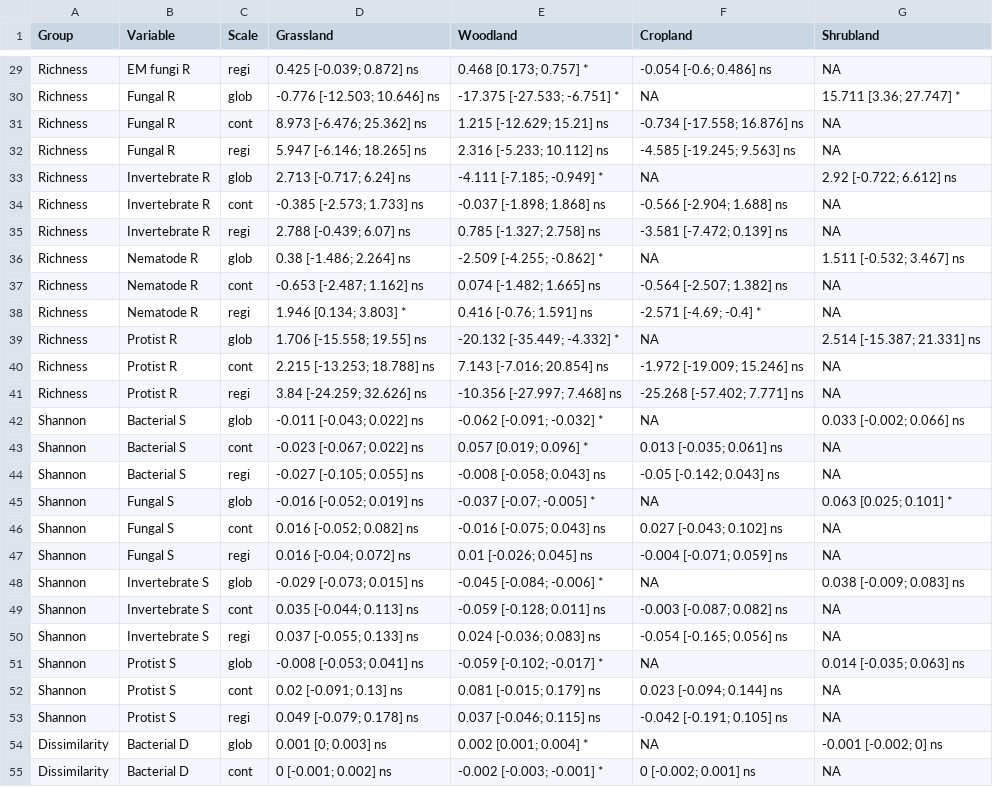
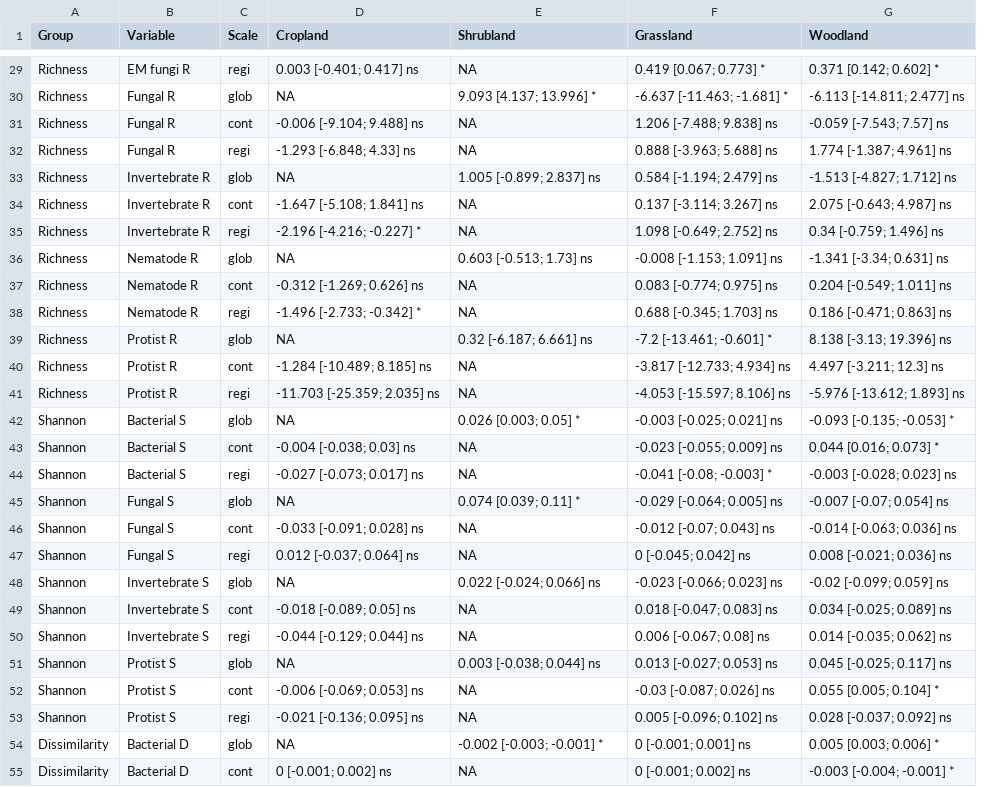
Before and after one commit to JeMaNd-r/Conservation_across_scales, a CSV file: figures/Results_pointrange_BayesianTrends_allScales.csv, drawn as a sheet; only a part is shown, gaps mark what is left out; removed rows and columns are numbered as before the commit, all else as after; the diff covers the shown part only; the diff names each change by its address in the sheet, - before the commit and + after, or states it on an @@ line.

```diff
--- a/figures/Results_pointrange_BayesianTrends_allScales.csv
+++ b/figures/Results_pointrange_BayesianTrends_allScales.csv
-column D (Grassland), rows 29-55: 0.425 [-0.039; 0.872] ns | -0.776 [-12.503; 10.646] ns | 8.973 [-6.476; 25.362] ns | 5.947 [-6.146; 18.265] ns | 2.713 [-0.717; 6.24] ns | -0.385 [-2.573; 1.733] ns | 2.788 [-0.439; 6.07] ns | 0.38 [-1.486; 2.264] ns | -0.653 [-2.487; 1.162] ns | 1.946 [0.134; 3.803] * | 1.706 [-15.558; 19.55] ns | 2.215 [-13.253; 18.788] ns | 3.84 [-24.259; 32.626] ns | -0.011 [-0.043; 0.022] ns | -0.023 [-0.067; 0.022] ns | -0.027 [-0.105; 0.055] ns | -0.016 [-0.052; 0.019] ns | 0.016 [-0.052; 0.082] ns | 0.016 [-0.04; 0.072] ns | -0.029 [-0.073; 0.015] ns | 0.035 [-0.044; 0.113] ns | 0.037 [-0.055; 0.133] ns | -0.008 [-0.053; 0.041] ns | 0.02 [-0.091; 0.13] ns | 0.049 [-0.079; 0.178] ns | 0.001 [0; 0.003] ns | 0 [-0.001; 0.002] ns
-column E (Woodland), rows 29-55: 0.468 [0.173; 0.757] * | -17.375 [-27.533; -6.751] * | 1.215 [-12.629; 15.21] ns | 2.316 [-5.233; 10.112] ns | -4.111 [-7.185; -0.949] * | -0.037 [-1.898; 1.868] ns | 0.785 [-1.327; 2.758] ns | -2.509 [-4.255; -0.862] * | 0.074 [-1.482; 1.665] ns | 0.416 [-0.76; 1.591] ns | -20.132 [-35.449; -4.332] * | 7.143 [-7.016; 20.854] ns | -10.356 [-27.997; 7.468] ns | -0.062 [-0.091; -0.032] * | 0.057 [0.019; 0.096] * | -0.008 [-0.058; 0.043] ns | -0.037 [-0.07; -0.005] * | -0.016 [-0.075; 0.043] ns | 0.01 [-0.026; 0.045] ns | -0.045 [-0.084; -0.006] * | -0.059 [-0.128; 0.011] ns | 0.024 [-0.036; 0.083] ns | -0.059 [-0.102; -0.017] * | 0.081 [-0.015; 0.179] ns | 0.037 [-0.046; 0.115] ns | 0.002 [0.001; 0.004] * | -0.002 [-0.003; -0.001] *
+column F (Grassland), rows 29-55: 0.419 [0.067; 0.773] * | -6.637 [-11.463; -1.681] * | 1.206 [-7.488; 9.838] ns | 0.888 [-3.963; 5.688] ns | 0.584 [-1.194; 2.479] ns | 0.137 [-3.114; 3.267] ns | 1.098 [-0.649; 2.752] ns | -0.008 [-1.153; 1.091] ns | 0.083 [-0.774; 0.975] ns | 0.688 [-0.345; 1.703] ns | -7.2 [-13.461; -0.601] * | -3.817 [-12.733; 4.934] ns | -4.053 [-15.597; 8.106] ns | -0.003 [-0.025; 0.021] ns | -0.023 [-0.055; 0.009] ns | -0.041 [-0.08; -0.003] * | -0.029 [-0.064; 0.005] ns | -0.012 [-0.07; 0.043] ns | 0 [-0.045; 0.042] ns | -0.023 [-0.066; 0.023] ns | 0.018 [-0.047; 0.083] ns | 0.006 [-0.067; 0.08] ns | 0.013 [-0.027; 0.053] ns | -0.03 [-0.087; 0.026] ns | 0.005 [-0.096; 0.102] ns | 0 [-0.001; 0.001] ns | 0 [-0.001; 0.002] ns
+column G (Woodland), rows 29-55: 0.371 [0.142; 0.602] * | -6.113 [-14.811; 2.477] ns | -0.059 [-7.543; 7.57] ns | 1.774 [-1.387; 4.961] ns | -1.513 [-4.827; 1.712] ns | 2.075 [-0.643; 4.987] ns | 0.34 [-0.759; 1.496] ns | -1.341 [-3.34; 0.631] ns | 0.204 [-0.549; 1.011] ns | 0.186 [-0.471; 0.863] ns | 8.138 [-3.13; 19.396] ns | 4.497 [-3.211; 12.3] ns | -5.976 [-13.612; 1.893] ns | -0.093 [-0.135; -0.053] * | 0.044 [0.016; 0.073] * | -0.003 [-0.028; 0.023] ns | -0.007 [-0.07; 0.054] ns | -0.014 [-0.063; 0.036] ns | 0.008 [-0.021; 0.036] ns | -0.02 [-0.099; 0.059] ns | 0.034 [-0.025; 0.089] ns | 0.014 [-0.035; 0.062] ns | 0.045 [-0.025; 0.117] ns | 0.055 [0.005; 0.104] * | 0.028 [-0.037; 0.092] ns | 0.005 [0.003; 0.006] * | -0.003 [-0.004; -0.001] *
-D29 (Cropland): -0.054 [-0.6; 0.486] ns
+D29 (Cropland): 0.003 [-0.401; 0.417] ns
-E30 (Shrubland): 15.711 [3.36; 27.747] *
+E30 (Shrubland): 9.093 [4.137; 13.996] *
-D31 (Cropland): -0.734 [-17.558; 16.876] ns
+D31 (Cropland): -0.006 [-9.104; 9.488] ns
-D32 (Cropland): -4.585 [-19.245; 9.563] ns
+D32 (Cropland): -1.293 [-6.848; 4.33] ns
-E33 (Shrubland): 2.92 [-0.722; 6.612] ns
+E33 (Shrubland): 1.005 [-0.899; 2.837] ns
-D34 (Cropland): -0.566 [-2.904; 1.688] ns
+D34 (Cropland): -1.647 [-5.108; 1.841] ns
-D35 (Cropland): -3.581 [-7.472; 0.139] ns
+D35 (Cropland): -2.196 [-4.216; -0.227] *
-E36 (Shrubland): 1.511 [-0.532; 3.467] ns
+E36 (Shrubland): 0.603 [-0.513; 1.73] ns
-D37 (Cropland): -0.564 [-2.507; 1.382] ns
+D37 (Cropland): -0.312 [-1.269; 0.626] ns
-D38 (Cropland): -2.571 [-4.69; -0.4] *
+D38 (Cropland): -1.496 [-2.733; -0.342] *
-E39 (Shrubland): 2.514 [-15.387; 21.331] ns
+E39 (Shrubland): 0.32 [-6.187; 6.661] ns
-D40 (Cropland): -1.972 [-19.009; 15.246] ns
+D40 (Cropland): -1.284 [-10.489; 8.185] ns
-D41 (Cropland): -25.268 [-57.402; 7.771] ns
+D41 (Cropland): -11.703 [-25.359; 2.035] ns
-E42 (Shrubland): 0.033 [-0.002; 0.066] ns
+E42 (Shrubland): 0.026 [0.003; 0.05] *
-D43 (Cropland): 0.013 [-0.035; 0.061] ns
+D43 (Cropland): -0.004 [-0.038; 0.03] ns
-D44 (Cropland): -0.05 [-0.142; 0.043] ns
+D44 (Cropland): -0.027 [-0.073; 0.017] ns
-E45 (Shrubland): 0.063 [0.025; 0.101] *
+E45 (Shrubland): 0.074 [0.039; 0.11] *
-D46 (Cropland): 0.027 [-0.043; 0.102] ns
+D46 (Cropland): -0.033 [-0.091; 0.028] ns
-D47 (Cropland): -0.004 [-0.071; 0.059] ns
+D47 (Cropland): 0.012 [-0.037; 0.064] ns
-E48 (Shrubland): 0.038 [-0.009; 0.083] ns
+E48 (Shrubland): 0.022 [-0.024; 0.066] ns
-D49 (Cropland): -0.003 [-0.087; 0.082] ns
+D49 (Cropland): -0.018 [-0.089; 0.05] ns
-D50 (Cropland): -0.054 [-0.165; 0.056] ns
+D50 (Cropland): -0.044 [-0.129; 0.044] ns
-E51 (Shrubland): 0.014 [-0.035; 0.063] ns
+E51 (Shrubland): 0.003 [-0.038; 0.044] ns
-D52 (Cropland): 0.023 [-0.094; 0.144] ns
+D52 (Cropland): -0.006 [-0.069; 0.053] ns
-D53 (Cropland): -0.042 [-0.191; 0.105] ns
+D53 (Cropland): -0.021 [-0.136; 0.095] ns
-E54 (Shrubland): -0.001 [-0.002; 0] ns
+E54 (Shrubland): -0.002 [-0.003; -0.001] *
-D55 (Cropland): 0 [-0.002; 0.001] ns
+D55 (Cropland): 0 [-0.001; 0.002] ns
```
Also changed, not shown: 35 edited cells elsewhere in this file, figures/Results_pointrange_BayesianTrends_allScales_grouped.csv, figures/Results_pointrange_d-value_summary_global.csv, 12 other files.
